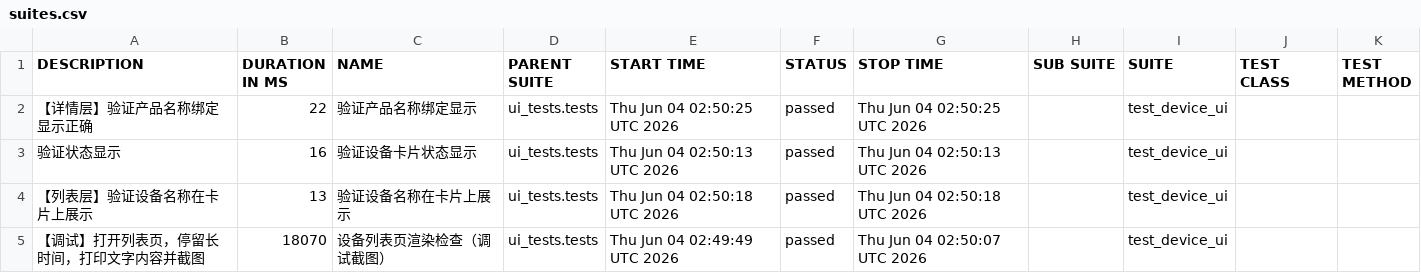
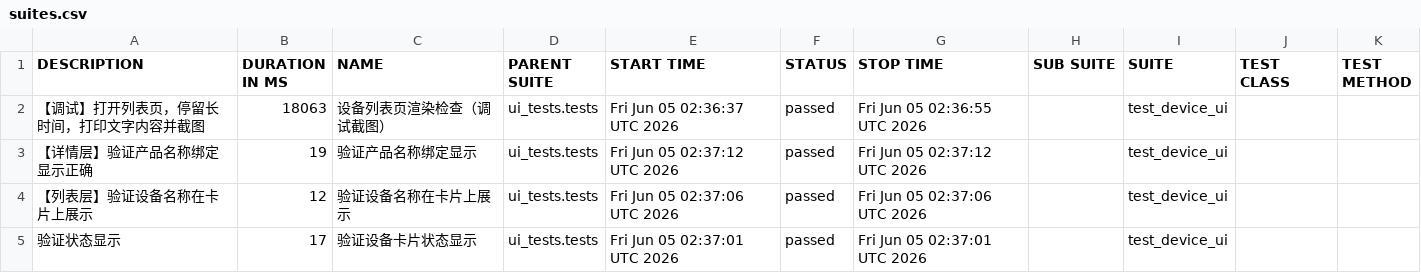
Before and after one commit to piaqiahia/iot-test-framework, a CSV file: ui-report/data/suites.csv, drawn as a sheet.

```diff
--- a/ui-report/data/suites.csv
+++ b/ui-report/data/suites.csv
@@ -1,5 +1,5 @@
 "DESCRIPTION","DURATION IN MS","NAME","PARENT SUITE","START TIME","STATUS","STOP TIME","SUB SUITE","SUITE","TEST CLASS","TEST METHOD"
-"【详情层】验证产品名称绑定显示正确","22","验证产品名称绑定显示","ui_tests.tests","Thu Jun 04 02:50:25 UTC 2026","passed","Thu Jun 04 02:50:25 UTC 2026","","test_device_ui","",""
-"验证状态显示","16","验证设备卡片状态显示","ui_tests.tests","Thu Jun 04 02:50:13 UTC 2026","passed","Thu Jun 04 02:50:13 UTC 2026","","test_device_ui","",""
-"【列表层】验证设备名称在卡片上展示","13","验证设备名称在卡片上展示","ui_tests.tests","Thu Jun 04 02:50:18 UTC 2026","passed","Thu Jun 04 02:50:18 UTC 2026","","test_device_ui","",""
-"【调试】打开列表页，停留长时间，打印文字内容并截图","18070","设备列表页渲染检查（调试截图）","ui_tests.tests","Thu Jun 04 02:49:49 UTC 2026","passed","Thu Jun 04 02:50:07 UTC 2026","","test_device_ui","",""
+"【调试】打开列表页，停留长时间，打印文字内容并截图","18063","设备列表页渲染检查（调试截图）","ui_tests.tests","Fri Jun 05 02:36:37 UTC 2026","passed","Fri Jun 05 02:36:55 UTC 2026","","test_device_ui","",""
+"【详情层】验证产品名称绑定显示正确","19","验证产品名称绑定显示","ui_tests.tests","Fri Jun 05 02:37:12 UTC 2026","passed","Fri Jun 05 02:37:12 UTC 2026","","test_device_ui","",""
+"【列表层】验证设备名称在卡片上展示","12","验证设备名称在卡片上展示","ui_tests.tests","Fri Jun 05 02:37:06 UTC 2026","passed","Fri Jun 05 02:37:06 UTC 2026","","test_device_ui","",""
+"验证状态显示","17","验证设备卡片状态显示","ui_tests.tests","Fri Jun 05 02:37:01 UTC 2026","passed","Fri Jun 05 02:37:01 UTC 2026","","test_device_ui","",""
```
Also changed, not shown: ui-report/data/behaviors.csv, 18 other files.
